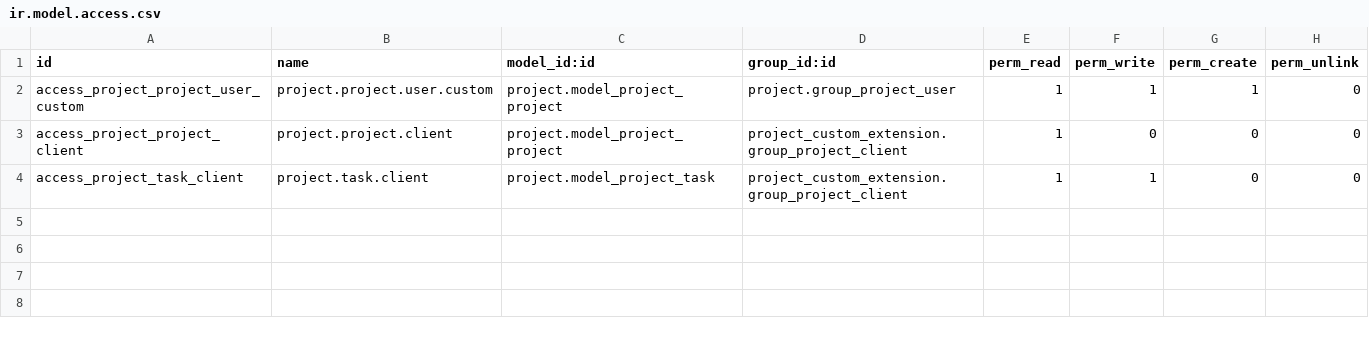
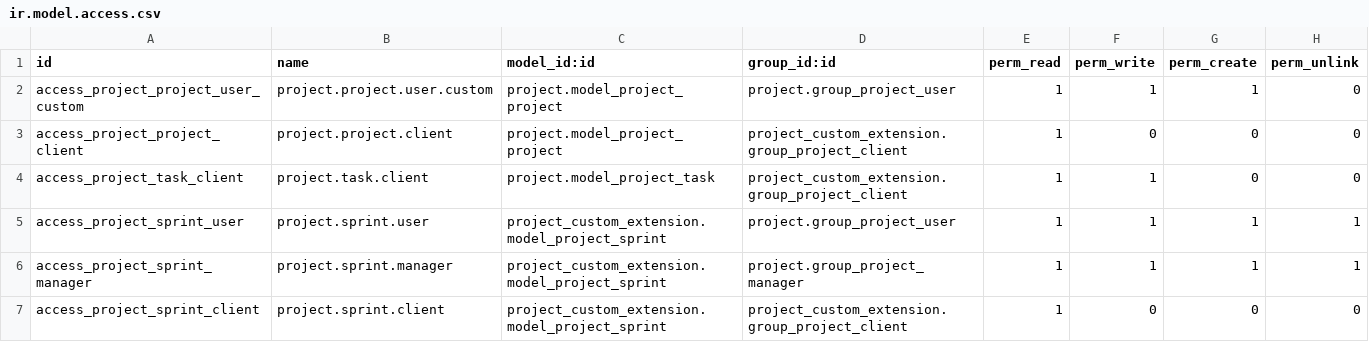
Before and after one commit to iamweer/tdp, a CSV file: project_custom_extension/security/ir.model.access.csv, drawn as a sheet; the diff names each change by its address in the sheet, - before the commit and + after, or states it on an @@ line.

Commit message:
[feature]: Ajuste de gráfico de actividades, Avance de proyectos, alerta de garantía, sprints, prioirdad jerárquica y automatización de estados de tareas.

```diff
--- a/project_custom_extension/security/ir.model.access.csv
+++ b/project_custom_extension/security/ir.model.access.csv
+row 5: access_project_sprint_user | project.sprint.user | project_custom_extension.model_project_sprint | project.group_project_user | 1 | 1 | 1 | 1
+row 6: access_project_sprint_manager | project.sprint.manager | project_custom_extension.model_project_sprint | project.group_project_manager | 1 | 1 | 1 | 1
+row 7: access_project_sprint_client | project.sprint.client | project_custom_extension.model_project_sprint | project_custom_extension.group_project_client | 1 | 0 | 0 | 0
```
Also changed, not shown: 18 other files.
